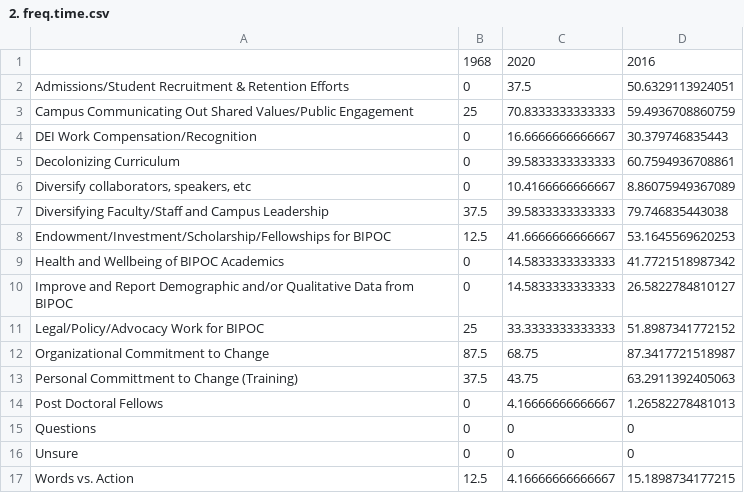
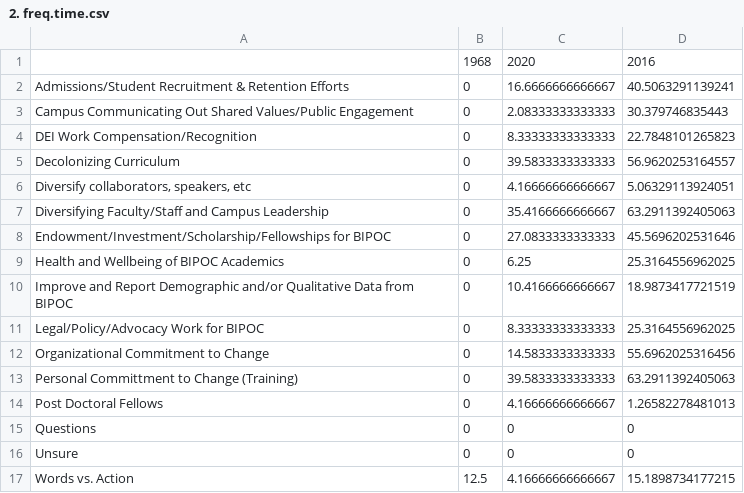
Before and after one commit to Tripati-Lab/D-Letters_16-20, a CSV file: Data/dedoose/Results/2. freq.time.csv, drawn as a sheet.

```diff
--- a/Data/dedoose/Results/2. freq.time.csv
+++ b/Data/dedoose/Results/2. freq.time.csv
@@ -1,14 +1,14 @@
 "","1968","2020","2016"
-"Admissions/Student Recruitment & Retention Efforts",0,37.5,50.6329113924051
-"Campus Communicating Out Shared Values/Public Engagement",25,70.8333333333333,59.4936708860759
-"DEI Work Compensation/Recognition",0,16.6666666666667,30.379746835443
-"Decolonizing Curriculum",0,39.5833333333333,60.7594936708861
-"Diversify collaborators, speakers, etc",0,10.4166666666667,8.86075949367089
-"Diversifying Faculty/Staff and Campus Leadership",37.5,39.5833333333333,79.746835443038
-"Endowment/Investment/Scholarship/Fellowships for BIPOC",12.5,41.6666666666667,53.1645569620253
-"Health and Wellbeing of BIPOC Academics",0,14.5833333333333,41.7721518987342
-"Improve and Report Demographic and/or Qualitative Data from BIPOC",0,14.5833333333333,26.5822784810127
-"Legal/Policy/Advocacy Work for BIPOC",25,33.3333333333333,51.8987341772152
-"Organizational Commitment to Change",87.5,68.75,87.3417721518987
-"Personal Committment to Change (Training)",37.5,43.75,63.2911392405063
+"Admissions/Student Recruitment & Retention Efforts",0,16.6666666666667,40.5063291139241
+"Campus Communicating Out Shared Values/Public Engagement",0,2.08333333333333,30.379746835443
+"DEI Work Compensation/Recognition",0,8.33333333333333,22.7848101265823
+"Decolonizing Curriculum",0,39.5833333333333,56.9620253164557
+"Diversify collaborators, speakers, etc",0,4.16666666666667,5.06329113924051
+"Diversifying Faculty/Staff and Campus Leadership",0,35.4166666666667,63.2911392405063
+"Endowment/Investment/Scholarship/Fellowships for BIPOC",0,27.0833333333333,45.5696202531646
+"Health and Wellbeing of BIPOC Academics",0,6.25,25.3164556962025
+"Improve and Report Demographic and/or Qualitative Data from BIPOC",0,10.4166666666667,18.9873417721519
+"Legal/Policy/Advocacy Work for BIPOC",0,8.33333333333333,25.3164556962025
+"Organizational Commitment to Change",0,14.5833333333333,55.6962025316456
+"Personal Committment to Change (Training)",0,39.5833333333333,63.2911392405063
 "Post Doctoral Fellows",0,4.16666666666667,1.26582278481013
```
Also changed, not shown: Data/dedoose/Results/1. freq.global.csv, Data/dedoose/Results/3. freq.global.topics.csv, 17 other files.
